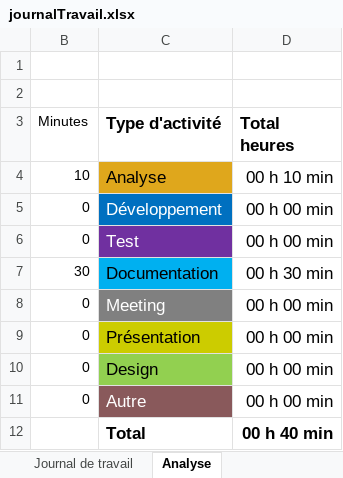
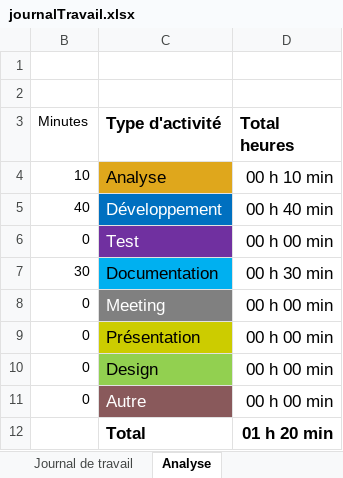
Before and after one commit to termimi/P-WebSecutity, an Excel workbook: doc/journalTravail.xlsx, sheet Analyse, drawn as a sheet; values as stored, in another font and other column widths than the file's, no borders; charts and pictures not drawn; the diff names each change by its address in the sheet, - before the commit and + after, or states it on an @@ line.

```diff
--- a/doc/journalTravail.xlsx (sheet Analyse)
+++ b/doc/journalTravail.xlsx (sheet Analyse)
-B5 (Minutes): 0
+B5 (Minutes): 40
-D5 (Total heures): 00 h 00 min
+D5 (Total heures): 00 h 40 min
-D12 (Total heures): 00 h 40 min
+D12 (Total heures): 01 h 20 min
```
Also changed, not shown: sheet Journal de travail, hidden cells, charts or pictures, 5 other files.
